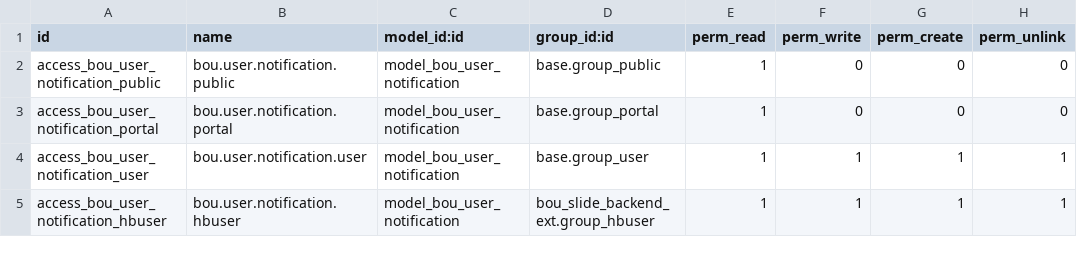
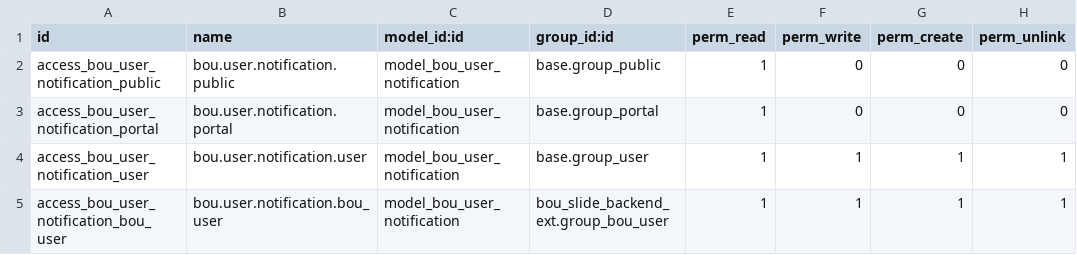
Before and after one commit to hobbou/hobbou_module, a CSV file: bou_slide_backend_notification/security/ir.model.access.csv, drawn as a sheet.

```diff
--- a/bou_slide_backend_notification/security/ir.model.access.csv
+++ b/bou_slide_backend_notification/security/ir.model.access.csv
@@ -4,2 +4,2 @@ access_bou_user_notification_portal,bou.user.notification.portal,model_bou_user_
 access_bou_user_notification_user,bou.user.notification.user,model_bou_user_notification,base.group_user,1,1,1,1
-access_bou_user_notification_hbuser,bou.user.notification.hbuser,model_bou_user_notification,bou_slide_backend_ext.group_hbuser,1,1,1,1
+access_bou_user_notification_bou_user,bou.user.notification.bou_user,model_bou_user_notification,bou_slide_backend_ext.group_bou_user,1,1,1,1
```
Also changed, not shown: bou_slide_backend_comment/security/ir.model.access.csv, bou_slide_backend_ext/security/ir.model.access.csv, 3 other files.
